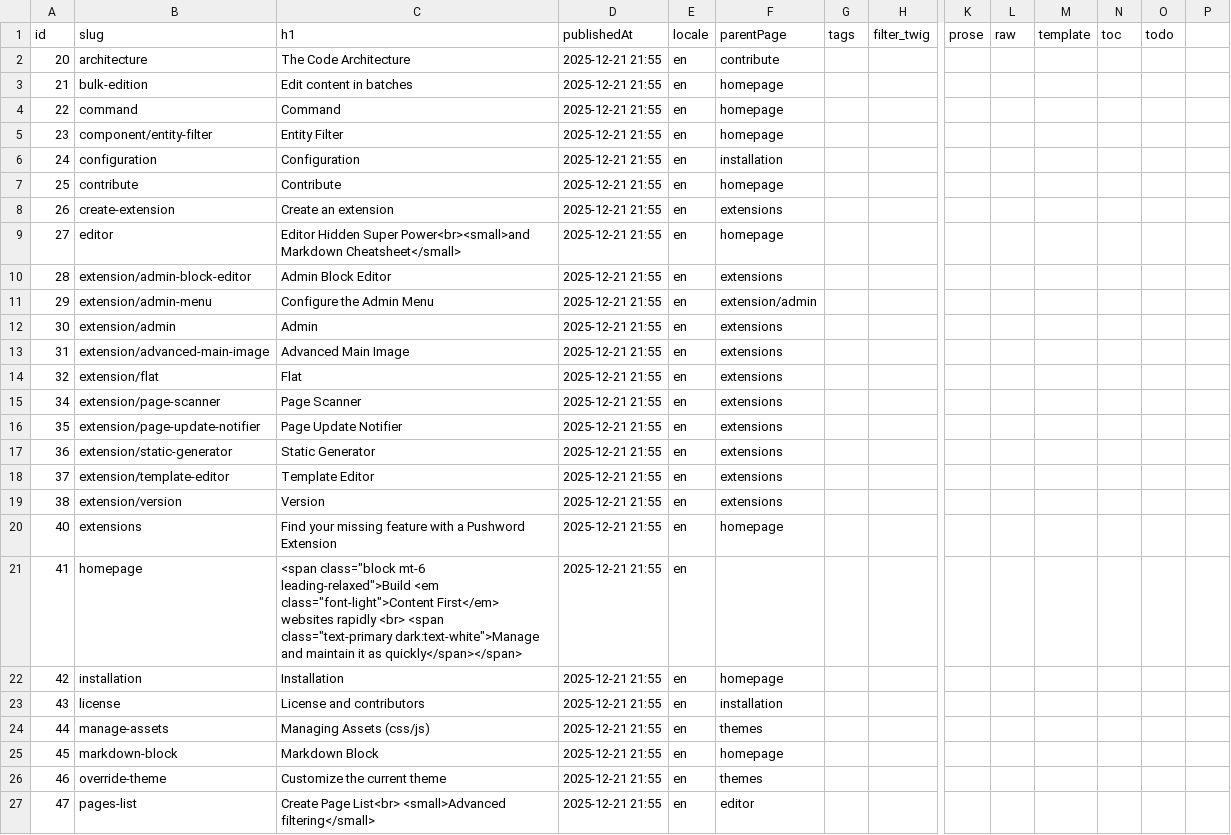
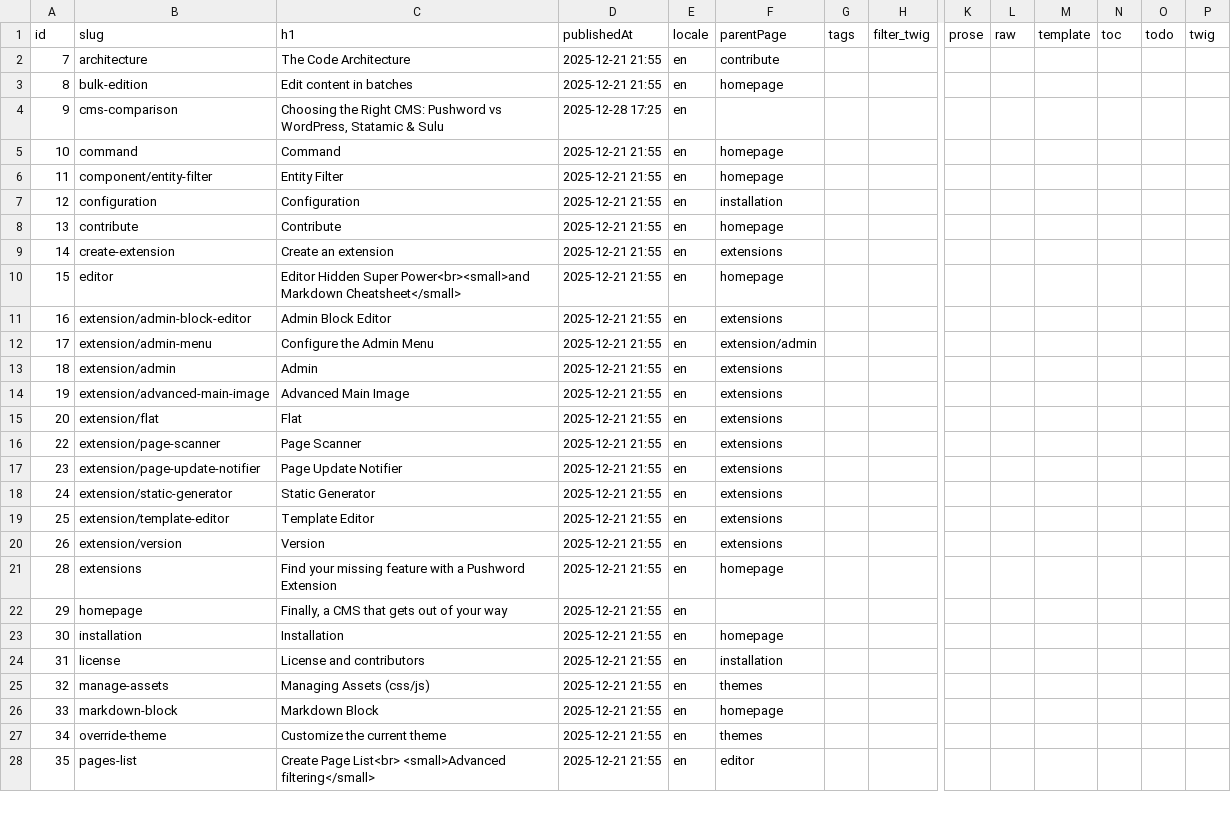
Before and after one commit to Pushword/Pushword, a CSV file: packages/docs/content/index.csv, drawn as a sheet; only a part is shown, gaps mark what is left out; addresses are those after the commit; rows hold the shown columns only; the diff covers the shown part only; the diff names each change by its address in the sheet, - before the commit and + after, or states it on an @@ line.

```diff
--- a/packages/docs/content/index.csv
+++ b/packages/docs/content/index.csv
-P1: (empty)
+P1: twig
-A2 (id): 20
+A2 (id): 7
-A3 (id): 21
+A3 (id): 8
+row 4: 9 | cms-comparison | Choosing the Right CMS: Pushword vs WordPress, Statamic & Sulu | 2025-12-28 17:25 | en
-A5 (id): 22
+A5 (id): 10
-A6 (id): 23
+A6 (id): 11
-A7 (id): 24
+A7 (id): 12
-A8 (id): 25
+A8 (id): 13
-A9 (id): 26
+A9 (id): 14
-A10 (id): 27
+A10 (id): 15
-A11 (id): 28
+A11 (id): 16
-A12 (id): 29
+A12 (id): 17
-A13 (id): 30
+A13 (id): 18
-A14 (id): 31
+A14 (id): 19
-A15 (id): 32
+A15 (id): 20
-A16 (id): 34
+A16 (id): 22
-A17 (id): 35
+A17 (id): 23
-A18 (id): 36
+A18 (id): 24
-A19 (id): 37
+A19 (id): 25
-A20 (id): 38
+A20 (id): 26
-A21 (id): 40
+A21 (id): 28
-A22 (id): 41
+A22 (id): 29
-C22 (h1): <span class="block mt-6 leading-relaxed">Build <em class="font-light">Content First</em> websites rapidly <br> <span class="text-primary dark:text-white">Manage and maintain it as quickly</span></span>
+C22 (h1): Finally, a CMS that gets out of your way
-A23 (id): 42
+A23 (id): 30
-A24 (id): 43
+A24 (id): 31
-A25 (id): 44
+A25 (id): 32
-A26 (id): 45
+A26 (id): 33
-A27 (id): 46
+A27 (id): 34
-A28 (id): 47
+A28 (id): 35
```
Also changed, not shown: 2 removed rows and 6 edited cells elsewhere in this file, 59 other files.
